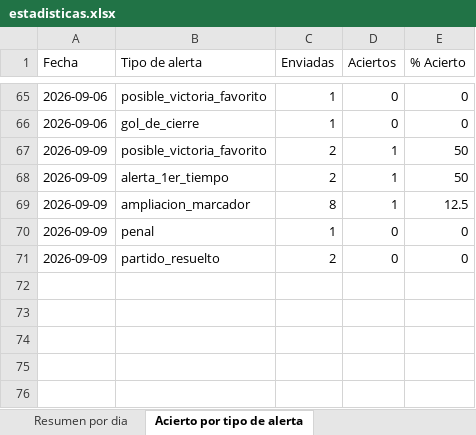
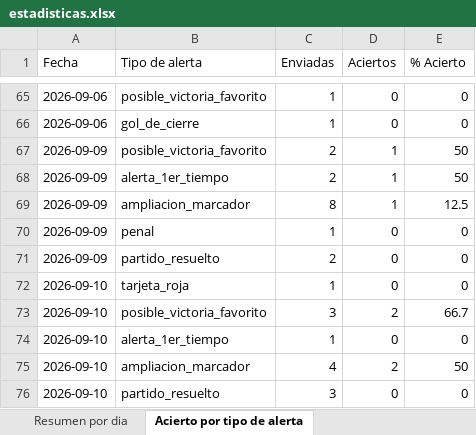
Before and after one commit to erikolivo/alertas-apuestas-espn, an Excel workbook: data/estadisticas.xlsx, sheet Acierto por tipo de alerta, drawn as a sheet; only a part is shown, gaps mark what is left out; values as stored, in another font and other column widths than the file's, no borders; the diff names each change by its address in the sheet, - before the commit and + after, or states it on an @@ line.

```diff
--- a/data/estadisticas.xlsx (sheet Acierto por tipo de alerta)
+++ b/data/estadisticas.xlsx (sheet Acierto por tipo de alerta)
+row 72: 2026-09-10 | tarjeta_roja | 1 | 0 | 0
+row 73: 2026-09-10 | posible_victoria_favorito | 3 | 2 | 66.7
+row 74: 2026-09-10 | alerta_1er_tiempo | 1 | 0 | 0
+row 75: 2026-09-10 | ampliacion_marcador | 4 | 2 | 50
+row 76: 2026-09-10 | partido_resuelto | 3 | 0 | 0
```
Also changed, not shown: sheet Resultados diarios, sheet Resumen por dia, 4 other files.
